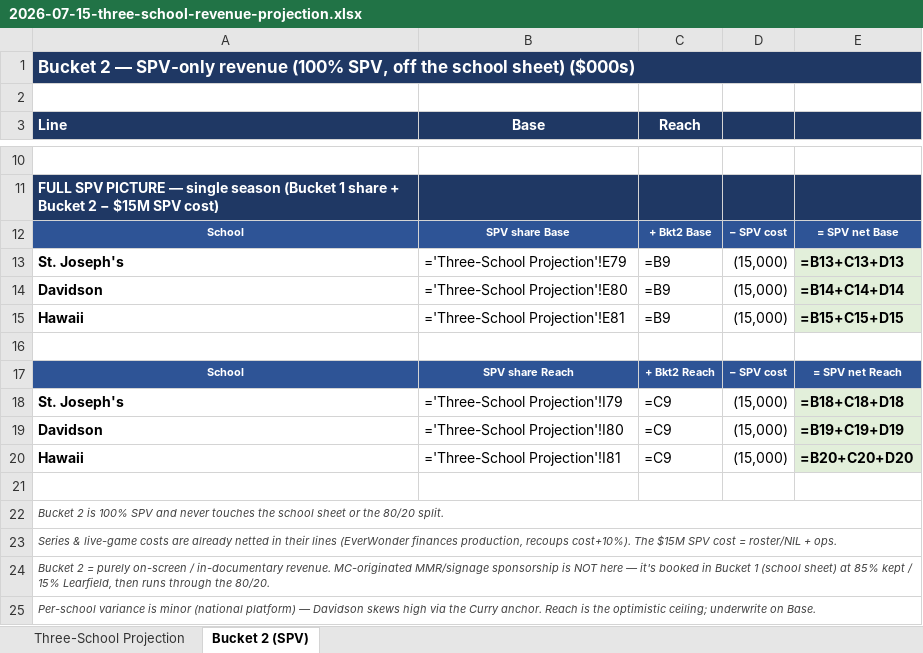
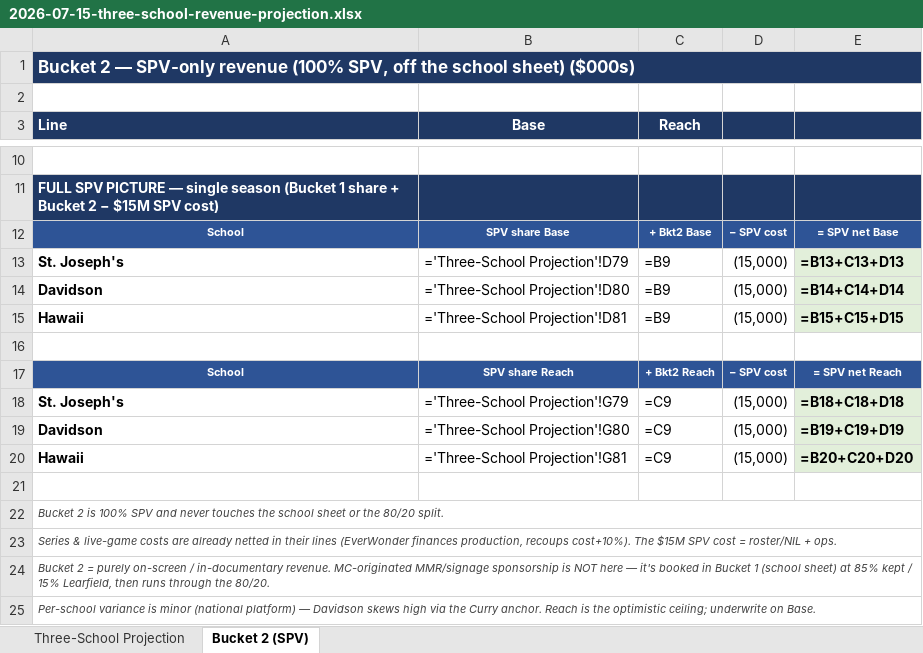
Before and after one commit to ndesilva12/brain-vault, an Excel workbook: cinderella/Outputs/2026-07-15-three-school-revenue-projection.xlsx, sheet Bucket 2 (SPV), drawn as a sheet; only a part is shown, gaps mark what is left out; values as stored, in another font and other column widths than the file's, no borders; formulas without a stored value are shown as written; the diff names each change by its address in the sheet, - before the commit and + after, or states it on an @@ line.

```diff
--- a/cinderella/Outputs/2026-07-15-three-school-revenue-projection.xlsx (sheet Bucket 2 (SPV))
+++ b/cinderella/Outputs/2026-07-15-three-school-revenue-projection.xlsx (sheet Bucket 2 (SPV))
-B13 (Base): ='Three-School Projection'!E79
+B13 (Base): ='Three-School Projection'!D79
-B14 (Base): ='Three-School Projection'!E80
+B14 (Base): ='Three-School Projection'!D80
-B15 (Base): ='Three-School Projection'!E81
+B15 (Base): ='Three-School Projection'!D81
-B18 (Base): ='Three-School Projection'!I79
+B18 (Base): ='Three-School Projection'!G79
-B19 (Base): ='Three-School Projection'!I80
+B19 (Base): ='Three-School Projection'!G80
-B20 (Base): ='Three-School Projection'!I81
+B20 (Base): ='Three-School Projection'!G81
```
Also changed, not shown: sheet Three-School Projection.
